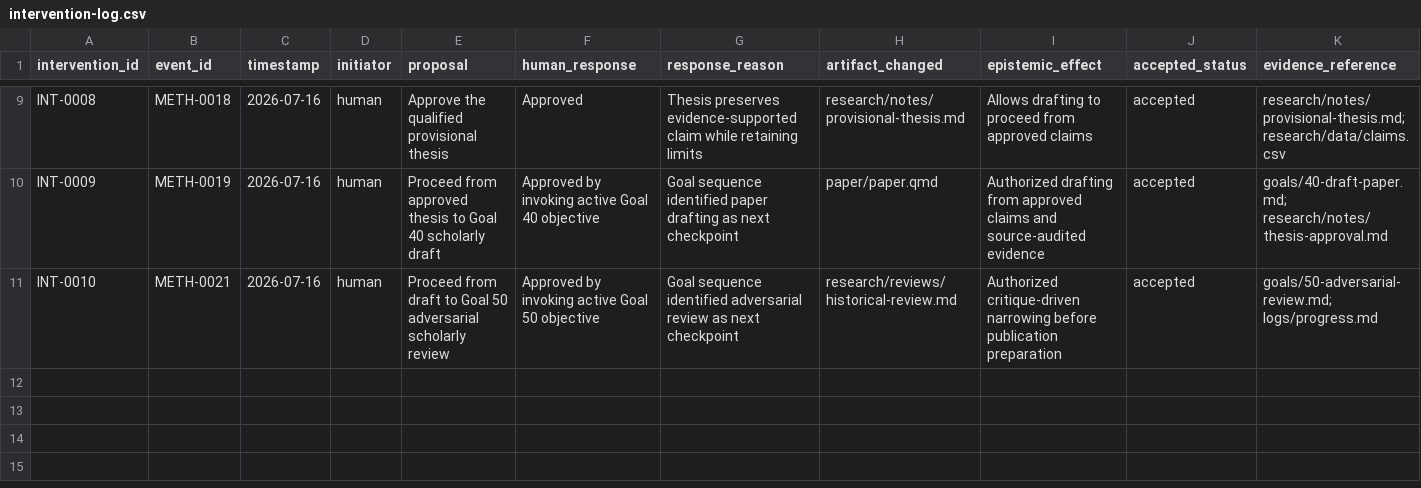
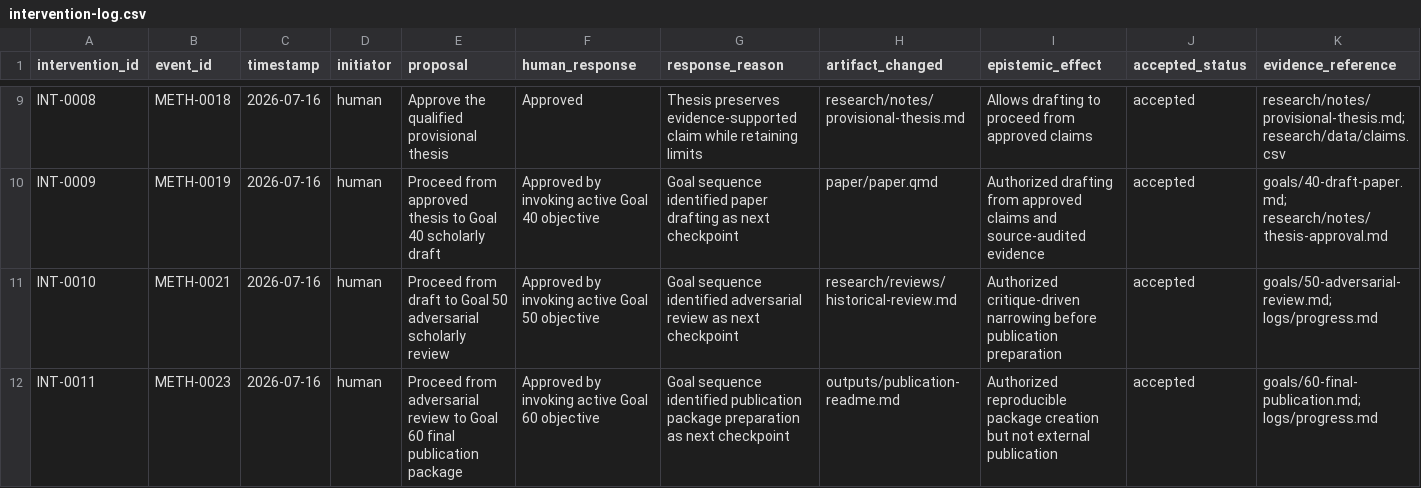
Before and after one commit to ashitaka-emishi/john-brown-metaphor-analysis, a CSV file: case-study/intervention-log.csv, drawn as a sheet; only a part is shown, gaps mark what is left out; rows hold the shown columns only; the diff names each change by its address in the sheet, - before the commit and + after, or states it on an @@ line.

```diff
--- a/case-study/intervention-log.csv
+++ b/case-study/intervention-log.csv
+row 12: INT-0011 | METH-0023 | 2026-07-16 | human | Proceed from adversarial review to Goal 60 final publication package | Approved by invoking active Goal 60 objective | Goal sequence identified publication package preparation as next checkpoint | outputs/publication-readme.md | Authorized reproducible package creation but not external publication | accepted | goals/60-final-publication.md; logs/progress.md
```
Also changed, not shown: case-study/process-events.csv, 1 other file.
